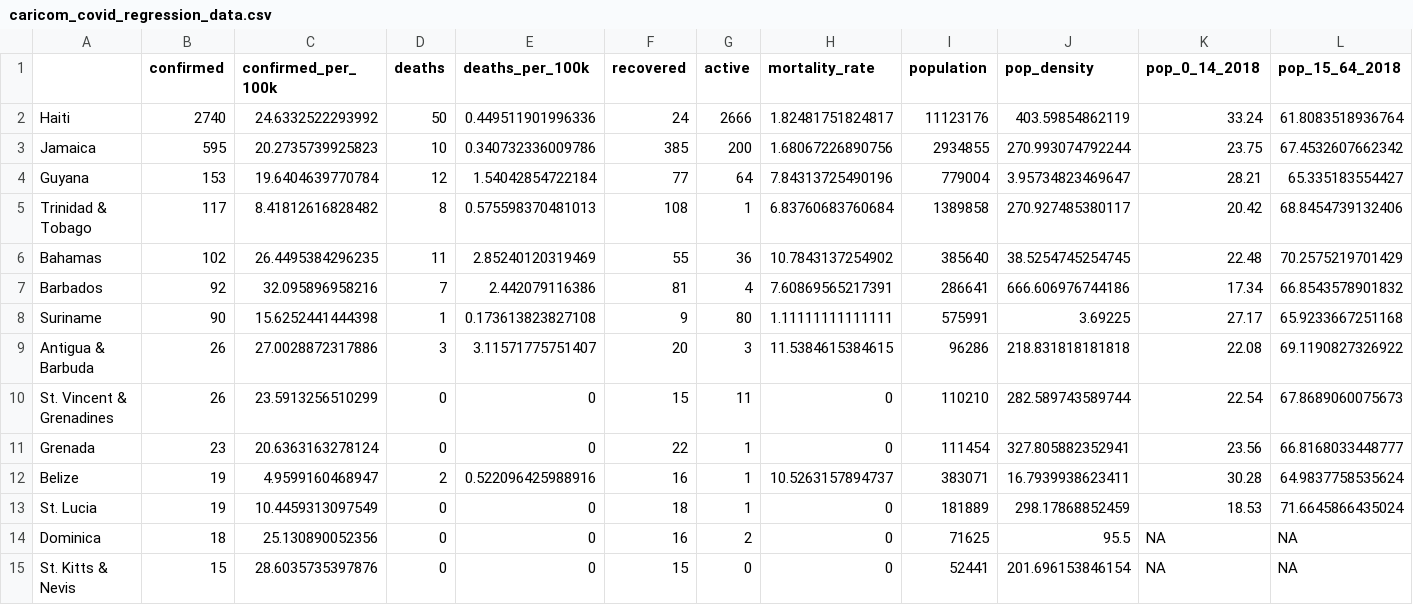
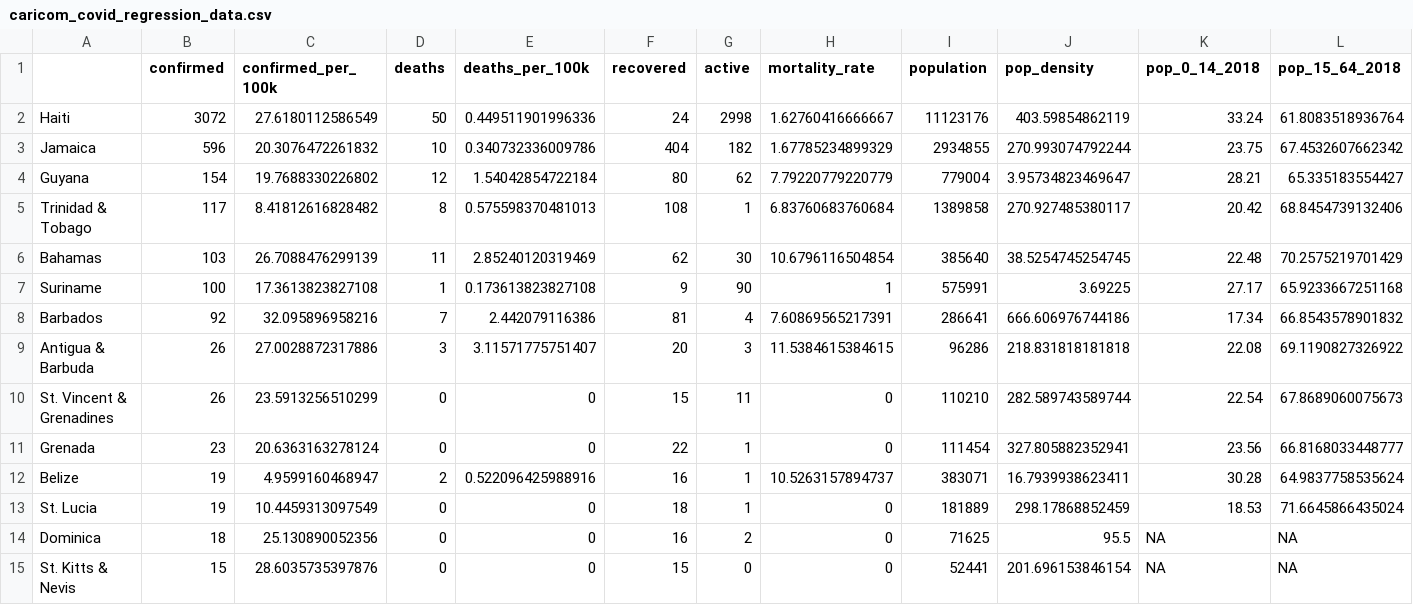
Before and after one commit to yohance-nicholas/Developing-Data-Products, a CSV file: 1. Tidy Data/caricom_covid_regression_data.csv, drawn as a sheet; only a part is shown; removed rows and columns are numbered as before the commit, all else as after; rows hold the shown columns only; the diff names each change by its address in the sheet, - before the commit and + after, or states it on an @@ line.

```diff
--- a/1. Tidy Data/caricom_covid_regression_data.csv
+++ b/1. Tidy Data/caricom_covid_regression_data.csv
-B2 (confirmed): 2740
+B2 (confirmed): 3072
-C2 (confirmed_per_100k): 24.6332522293992
+C2 (confirmed_per_100k): 27.6180112586549
-G2 (active): 2666
+G2 (active): 2998
-H2 (mortality_rate): 1.82481751824817
+H2 (mortality_rate): 1.62760416666667
-B3 (confirmed): 595
+B3 (confirmed): 596
-C3 (confirmed_per_100k): 20.2735739925823
+C3 (confirmed_per_100k): 20.3076472261832
-F3 (recovered): 385
+F3 (recovered): 404
-G3 (active): 200
+G3 (active): 182
-H3 (mortality_rate): 1.68067226890756
+H3 (mortality_rate): 1.67785234899329
-B4 (confirmed): 153
+B4 (confirmed): 154
-C4 (confirmed_per_100k): 19.6404639770784
+C4 (confirmed_per_100k): 19.7688330226802
-F4 (recovered): 77
+F4 (recovered): 80
-G4 (active): 64
+G4 (active): 62
-H4 (mortality_rate): 7.84313725490196
+H4 (mortality_rate): 7.79220779220779
-B6 (confirmed): 102
+B6 (confirmed): 103
-C6 (confirmed_per_100k): 26.4495384296235
+C6 (confirmed_per_100k): 26.7088476299139
-F6 (recovered): 55
+F6 (recovered): 62
-G6 (active): 36
+G6 (active): 30
-H6 (mortality_rate): 10.7843137254902
+H6 (mortality_rate): 10.6796116504854
+row 7: Suriname | 100 | 17.3613823827108 | 1 | 0.173613823827108 | 9 | 90 | 1 | 575991 | 3.69225 | 27.17 | 65.9233667251168
-row 8: Suriname | 90 | 15.6252441444398 | 1 | 0.173613823827108 | 9 | 80 | 1.11111111111111 | 575991 | 3.69225 | 27.17 | 65.9233667251168
```
Also changed, not shown: 1. Tidy Data/caricom_today.csv, 11 other files.
